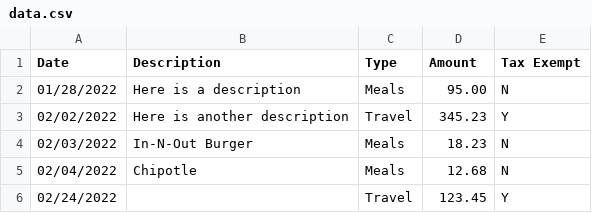
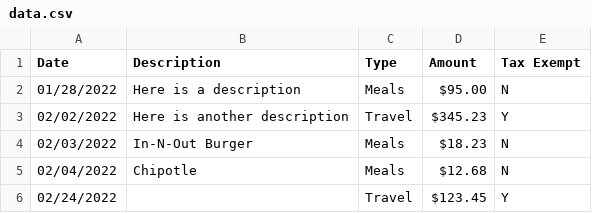
Before and after one commit to hansjhoffman/coconut-suite-demo, a CSV file: data.csv, drawn as a sheet.

Commit message:
keep dollar symbol

```diff
--- a/data.csv
+++ b/data.csv
@@ -1,6 +1,6 @@
 Date,Description,Type,Amount,Tax Exempt
-01/28/2022,Here is a description,Meals,95.00,N
-02/02/2022,Here is another description,Travel,345.23,Y
-02/03/2022,In-N-Out Burger,Meals,18.23,N
-02/04/2022,Chipotle,Meals,12.68,N
-02/24/2022,,Travel,123.45,Y
+01/28/2022,Here is a description,Meals,$95.00,N
+02/02/2022,Here is another description,Travel,$345.23,Y
+02/03/2022,In-N-Out Burger,Meals,$18.23,N
+02/04/2022,Chipotle,Meals,$12.68,N
+02/24/2022,,Travel,$123.45,Y
```
